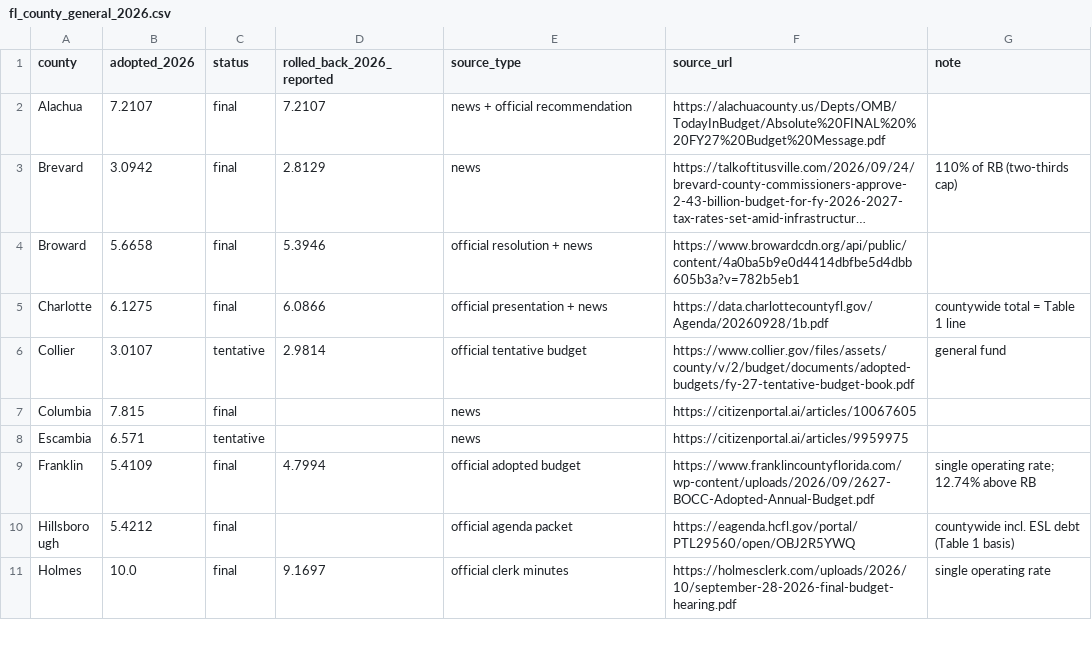
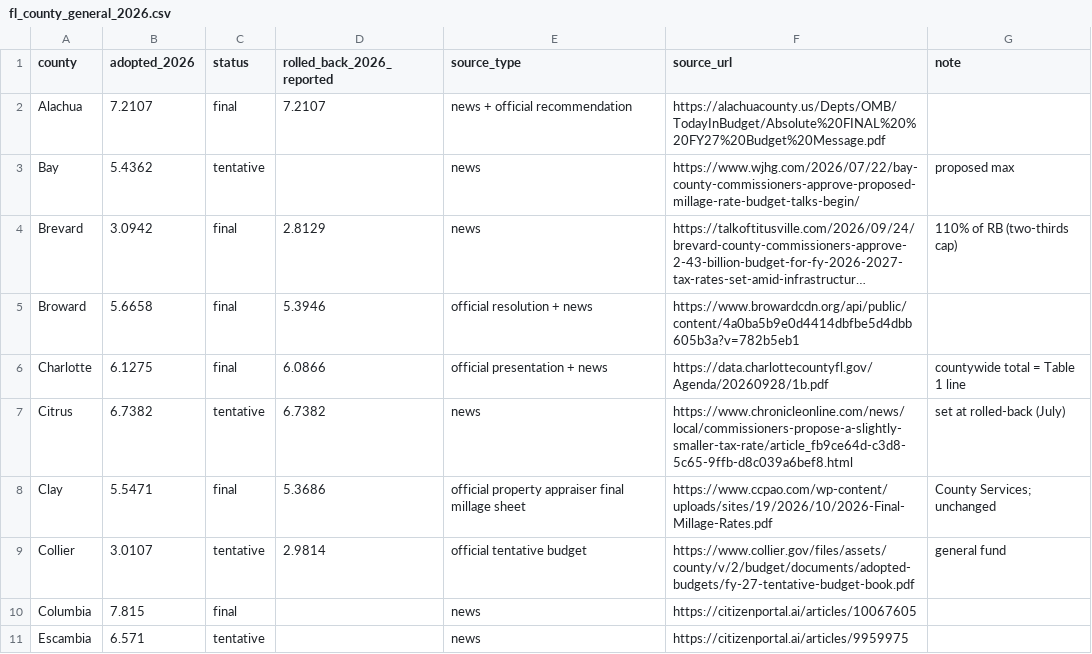
Before and after one commit to danielmstein68/property-tax-model, a CSV file: inputs/fl_county_general_2026.csv, drawn as a sheet; only a part is shown; the shorter side is filled out with more unchanged rows; long unchanged cells end in …; the diff covers the shown part only; the diff names each change by its address in the sheet, - before the commit and + after, or states it on an @@ line.

```diff
--- a/inputs/fl_county_general_2026.csv
+++ b/inputs/fl_county_general_2026.csv
+row 3: Bay | 5.4362 | tentative |  | news | https://www.wjhg.com/2026/07/22/bay-county-commissioners-approve-proposed-millage-rate-budget-talks-begin/ | proposed max
+row 7: Citrus | 6.7382 | tentative | 6.7382 | news | https://www.chronicleonline.com/news/local/commissioners-propose-a-slightly-smaller-tax-rate/article_fb9ce64d-c3d8-5c65-9ffb-d8c039a6bef8.html | set at rolled-back (July)
+row 8: Clay | 5.5471 | final | 5.3686 | official property appraiser final millage sheet | https://www.ccpao.com/wp-content/uploads/sites/19/2026/10/2026-Final-Millage-Rates.pdf | County Services; unchanged
```
Also changed, not shown: 6 added rows elsewhere in this file, 3 other files.
